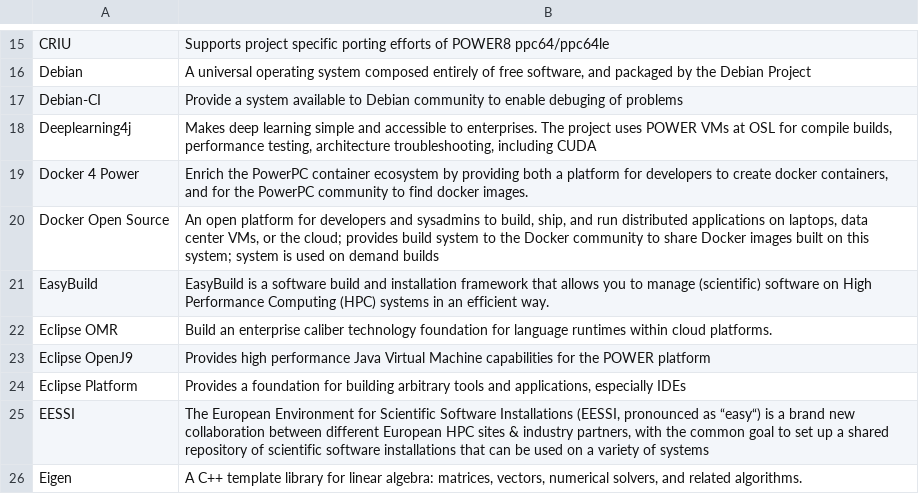
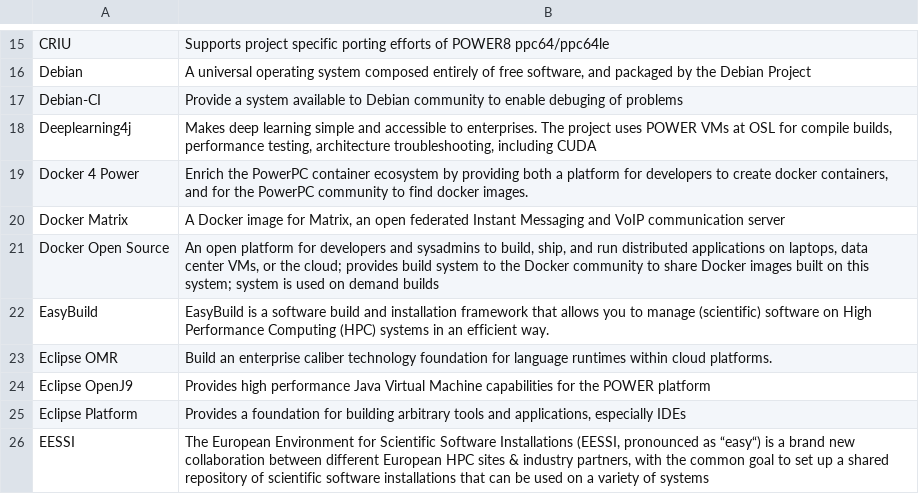
Before and after one commit to osuosl/osuosl-pelican, a CSV file: content/services/csv/powerdev_open_source_projects.csv, drawn as a sheet; only a part is shown, gaps mark what is left out; the shorter side is filled out with more unchanged rows.

Commit message:
Add docker-matrix to POWERdev projects

```diff
--- a/content/services/csv/powerdev_open_source_projects.csv
+++ b/content/services/csv/powerdev_open_source_projects.csv
@@ -19,2 +19,3 @@
 "Docker 4 Power","Enrich the PowerPC container ecosystem by providing both a platform for developers to create docker containers, and for the PowerPC community to find docker images."
+"Docker Matrix","A Docker image for Matrix, an open federated Instant Messaging and VoIP communication server"
 "Docker Open Source","An open platform for developers and sysadmins to build, ship, and run distributed applications on laptops, data center VMs, or the cloud; provides build system to the Docker community to share Docker images built on this system; system is used on demand builds"
```
Also changed, not shown: content/services/hosting/projects.csv, 1 other file.
